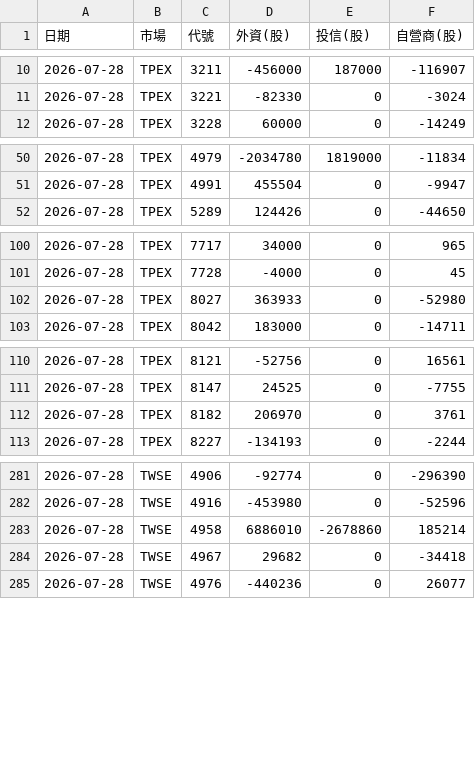
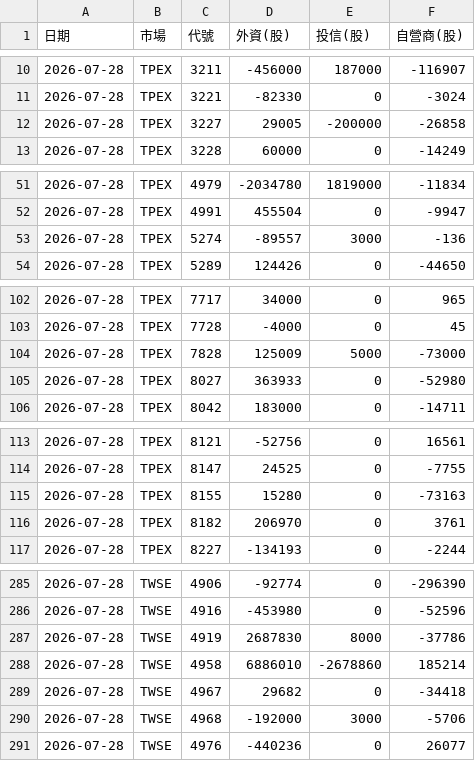
Before and after one commit to jasonlin777/-tw-stock-dashboard, a CSV file: output/chips_inst.csv, drawn as a sheet; only a part is shown, gaps mark what is left out; the diff covers the shown part only.

```diff
--- a/output/chips_inst.csv
+++ b/output/chips_inst.csv
@@ -11,2 +11,3 @@
 2026-07-28,TPEX,3221,-82330,0,-3024
+2026-07-28,TPEX,3227,29005,-200000,-26858
 2026-07-28,TPEX,3228,60000,0,-14249
@@ -51,2 +52,3 @@
 2026-07-28,TPEX,4991,455504,0,-9947
+2026-07-28,TPEX,5274,-89557,3000,-136
 2026-07-28,TPEX,5289,124426,0,-44650
@@ -101,2 +103,3 @@
 2026-07-28,TPEX,7728,-4000,0,45
+2026-07-28,TPEX,7828,125009,5000,-73000
 2026-07-28,TPEX,8027,363933,0,-52980
@@ -111,2 +114,3 @@
 2026-07-28,TPEX,8147,24525,0,-7755
+2026-07-28,TPEX,8155,15280,0,-73163
 2026-07-28,TPEX,8182,206970,0,3761
@@ -282,4 +286,6 @@
 2026-07-28,TWSE,4916,-453980,0,-52596
+2026-07-28,TWSE,4919,2687830,8000,-37786
 2026-07-28,TWSE,4958,6886010,-2678860,185214
 2026-07-28,TWSE,4967,29682,0,-34418
+2026-07-28,TWSE,4968,-192000,3000,-5706
 2026-07-28,TWSE,4976,-440236,0,26077
```
Also changed, not shown: 2 added rows elsewhere in this file, 3 other files.
